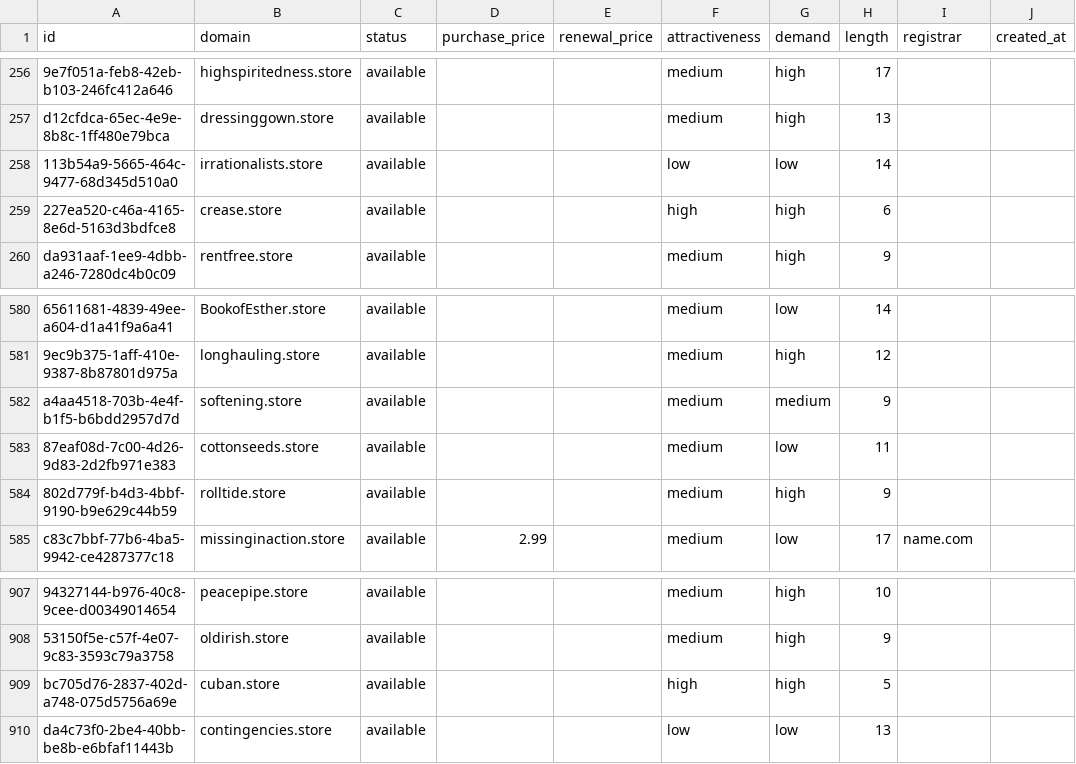
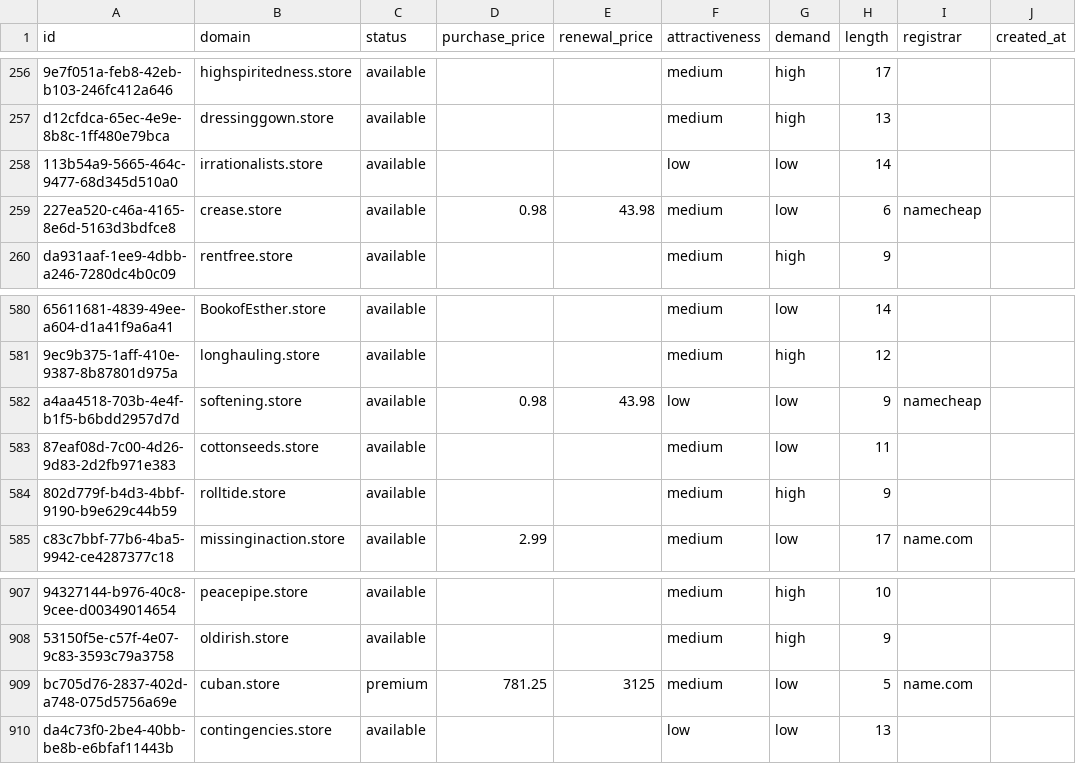
Before and after one commit to UniqueDomains/store-oneword-domains, a CSV file: store.csv, drawn as a sheet; only a part is shown, gaps mark what is left out; the diff names each change by its address in the sheet, - before the commit and + after, or states it on an @@ line.

Commit message:
Domains update

```diff
--- a/store.csv
+++ b/store.csv
-D259 (purchase_price): (empty)
+D259 (purchase_price): 0.98
-E259 (renewal_price): (empty)
+E259 (renewal_price): 43.98
-F259 (attractiveness): high
+F259 (attractiveness): medium
-G259 (demand): high
+G259 (demand): low
-I259 (registrar): (empty)
+I259 (registrar): namecheap
-D582 (purchase_price): (empty)
+D582 (purchase_price): 0.98
-E582 (renewal_price): (empty)
+E582 (renewal_price): 43.98
-F582 (attractiveness): medium
+F582 (attractiveness): low
-G582 (demand): medium
+G582 (demand): low
-I582 (registrar): (empty)
+I582 (registrar): namecheap
-C909 (status): available
+C909 (status): premium
-D909 (purchase_price): (empty)
+D909 (purchase_price): 781.25
-E909 (renewal_price): (empty)
+E909 (renewal_price): 3125
-F909 (attractiveness): high
+F909 (attractiveness): medium
-G909 (demand): high
+G909 (demand): low
-I909 (registrar): (empty)
+I909 (registrar): name.com
```
Also changed, not shown: 4 other files.
